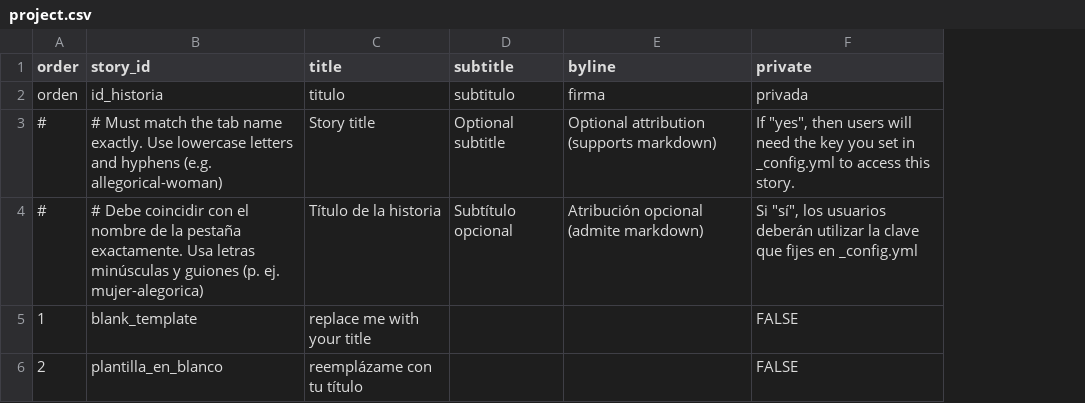
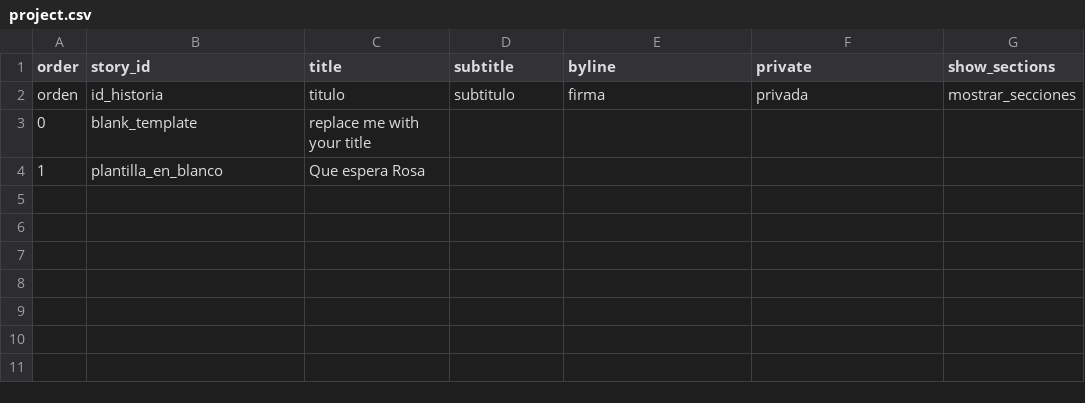
Before and after one commit to Gloria290/juntanza, a CSV file: telar-content/spreadsheets/project.csv, drawn as a sheet; removed rows and columns are numbered as before the commit, all else as after; the diff names each change by its address in the sheet, - before the commit and + after, or states it on an @@ line.

```diff
--- a/telar-content/spreadsheets/project.csv
+++ b/telar-content/spreadsheets/project.csv
+column G (show_sections), row 2: mostrar_secciones
-row 3: # | # Must match the tab name exactly. Use lowercase letters and hyphens (e.g. allegorical-woman) | Story title | Optional subtitle | Optional attribution (supports markdown) | If "yes", then users will need the key you set in _config.yml to access this story.
-row 4: # | # Debe coincidir con el nombre de la pestaña exactamente. Usa letras minúsculas y guiones (p. ej. mujer-alegorica) | Título de la historia | Subtítulo opcional | Atribución opcional (admite markdown) | Si "sí", los usuarios deberán utilizar la clave que fijes en _config.yml
-A3 (order): 1
+A3 (order): 0
-F3:F4 (private): FALSE
+F3:F4 (private): (empty)
-A4 (order): 2
+A4 (order): 1
-C4 (title): reemplázame con tu título
+C4 (title): Que espera Rosa
```
Also changed, not shown: telar-content/spreadsheets/blank_template.csv, telar-content/spreadsheets/glossary.csv, 5 other files.
